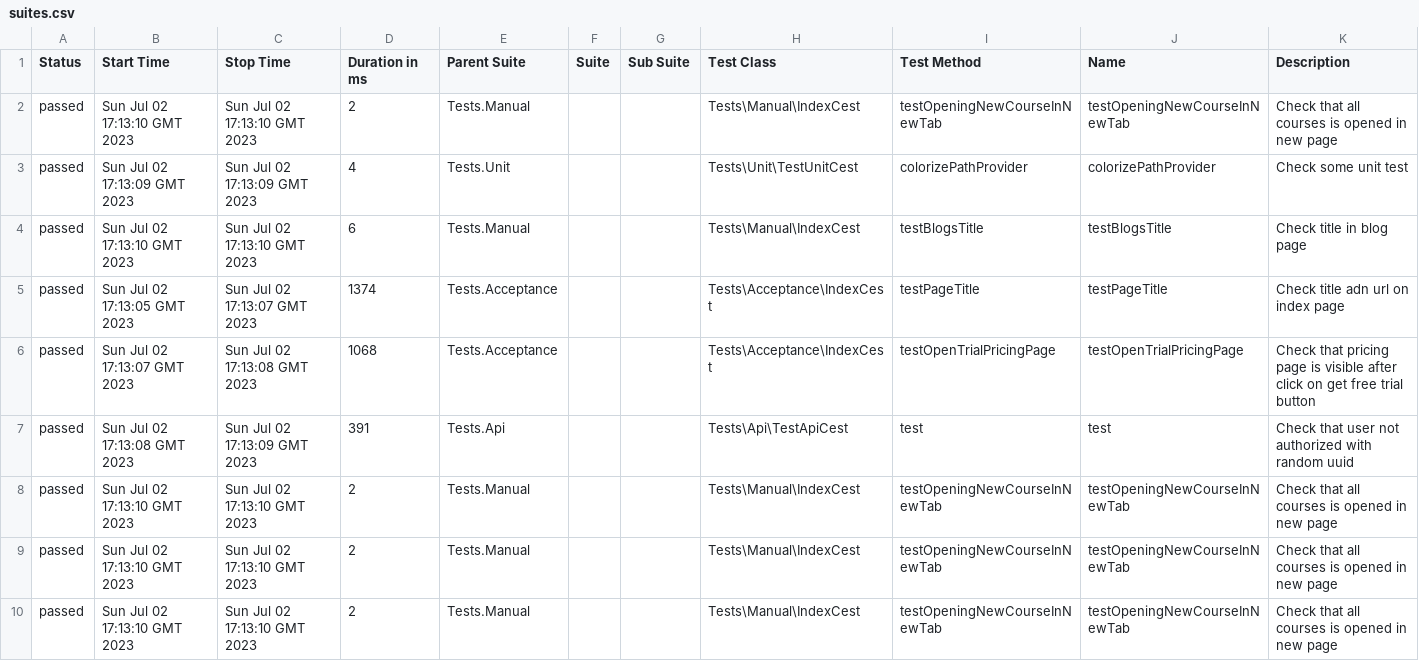
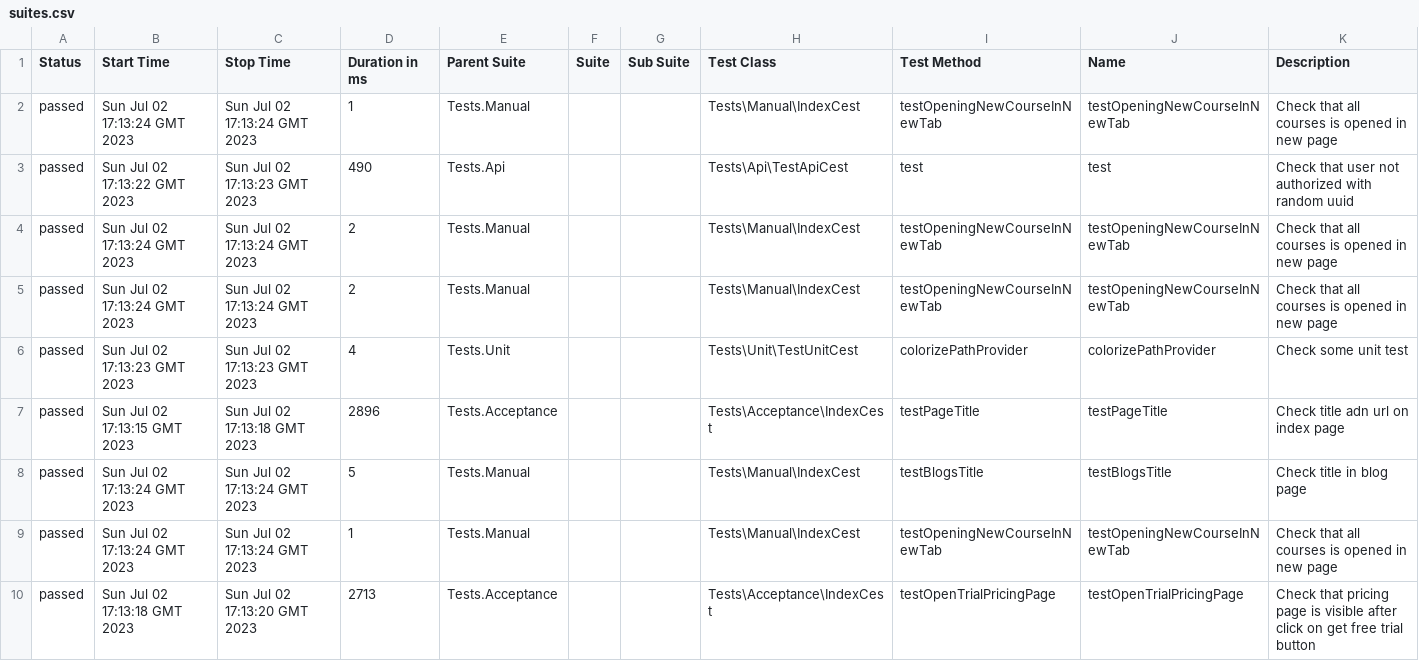
Before and after one commit to zyab1ik/allure-codecept-starter, a CSV file: 15/data/suites.csv, drawn as a sheet.

```diff
--- a/15/data/suites.csv
+++ b/15/data/suites.csv
@@ -1,10 +1,10 @@
 "Status","Start Time","Stop Time","Duration in ms","Parent Suite","Suite","Sub Suite","Test Class","Test Method","Name","Description"
-"passed","Sun Jul 02 17:13:10 GMT 2023","Sun Jul 02 17:13:10 GMT 2023","2","Tests.Manual","","","Tests\Manual\IndexCest","testOpeningNewCourseInNewTab","testOpeningNewCourseInNewTab","Check that all courses is opened in new page"
-"passed","Sun Jul 02 17:13:09 GMT 2023","Sun Jul 02 17:13:09 GMT 2023","4","Tests.Unit","","","Tests\Unit\TestUnitCest","colorizePathProvider","colorizePathProvider","Check some unit test"
-"passed","Sun Jul 02 17:13:10 GMT 2023","Sun Jul 02 17:13:10 GMT 2023","6","Tests.Manual","","","Tests\Manual\IndexCest","testBlogsTitle","testBlogsTitle","Check title in blog page"
-"passed","Sun Jul 02 17:13:05 GMT 2023","Sun Jul 02 17:13:07 GMT 2023","1374","Tests.Acceptance","","","Tests\Acceptance\IndexCest","testPageTitle","testPageTitle","Check title adn url on index page"
-"passed","Sun Jul 02 17:13:07 GMT 2023","Sun Jul 02 17:13:08 GMT 2023","1068","Tests.Acceptance","","","Tests\Acceptance\IndexCest","testOpenTrialPricingPage","testOpenTrialPricingPage","Check that pricing page is visible after click on get free trial button"
-"passed","Sun Jul 02 17:13:08 GMT 2023","Sun Jul 02 17:13:09 GMT 2023","391","Tests.Api","","","Tests\Api\TestApiCest","test","test","Check that user not authorized with random uuid"
-"passed","Sun Jul 02 17:13:10 GMT 2023","Sun Jul 02 17:13:10 GMT 2023","2","Tests.Manual","","","Tests\Manual\IndexCest","testOpeningNewCourseInNewTab","testOpeningNewCourseInNewTab","Check that all courses is opened in new page"
-"passed","Sun Jul 02 17:13:10 GMT 2023","Sun Jul 02 17:13:10 GMT 2023","2","Tests.Manual","","","Tests\Manual\IndexCest","testOpeningNewCourseInNewTab","testOpeningNewCourseInNewTab","Check that all courses is opened in new page"
-"passed","Sun Jul 02 17:13:10 GMT 2023","Sun Jul 02 17:13:10 GMT 2023","2","Tests.Manual","","","Tests\Manual\IndexCest","testOpeningNewCourseInNewTab","testOpeningNewCourseInNewTab","Check that all courses is opened in new page"
+"passed","Sun Jul 02 17:13:24 GMT 2023","Sun Jul 02 17:13:24 GMT 2023","1","Tests.Manual","","","Tests\Manual\IndexCest","testOpeningNewCourseInNewTab","testOpeningNewCourseInNewTab","Check that all courses is opened in new page"
+"passed","Sun Jul 02 17:13:22 GMT 2023","Sun Jul 02 17:13:23 GMT 2023","490","Tests.Api","","","Tests\Api\TestApiCest","test","test","Check that user not authorized with random uuid"
+"passed","Sun Jul 02 17:13:24 GMT 2023","Sun Jul 02 17:13:24 GMT 2023","2","Tests.Manual","","","Tests\Manual\IndexCest","testOpeningNewCourseInNewTab","testOpeningNewCourseInNewTab","Check that all courses is opened in new page"
+"passed","Sun Jul 02 17:13:24 GMT 2023","Sun Jul 02 17:13:24 GMT 2023","2","Tests.Manual","","","Tests\Manual\IndexCest","testOpeningNewCourseInNewTab","testOpeningNewCourseInNewTab","Check that all courses is opened in new page"
+"passed","Sun Jul 02 17:13:23 GMT 2023","Sun Jul 02 17:13:23 GMT 2023","4","Tests.Unit","","","Tests\Unit\TestUnitCest","colorizePathProvider","colorizePathProvider","Check some unit test"
+"passed","Sun Jul 02 17:13:15 GMT 2023","Sun Jul 02 17:13:18 GMT 2023","2896","Tests.Acceptance","","","Tests\Acceptance\IndexCest","testPageTitle","testPageTitle","Check title adn url on index page"
+"passed","Sun Jul 02 17:13:24 GMT 2023","Sun Jul 02 17:13:24 GMT 2023","5","Tests.Manual","","","Tests\Manual\IndexCest","testBlogsTitle","testBlogsTitle","Check title in blog page"
+"passed","Sun Jul 02 17:13:24 GMT 2023","Sun Jul 02 17:13:24 GMT 2023","1","Tests.Manual","","","Tests\Manual\IndexCest","testOpeningNewCourseInNewTab","testOpeningNewCourseInNewTab","Check that all courses is opened in new page"
+"passed","Sun Jul 02 17:13:18 GMT 2023","Sun Jul 02 17:13:20 GMT 2023","2713","Tests.Acceptance","","","Tests\Acceptance\IndexCest","testOpenTrialPricingPage","testOpenTrialPricingPage","Check that pricing page is visible after click on get free trial button"
```
Also changed, not shown: 34 other files.
